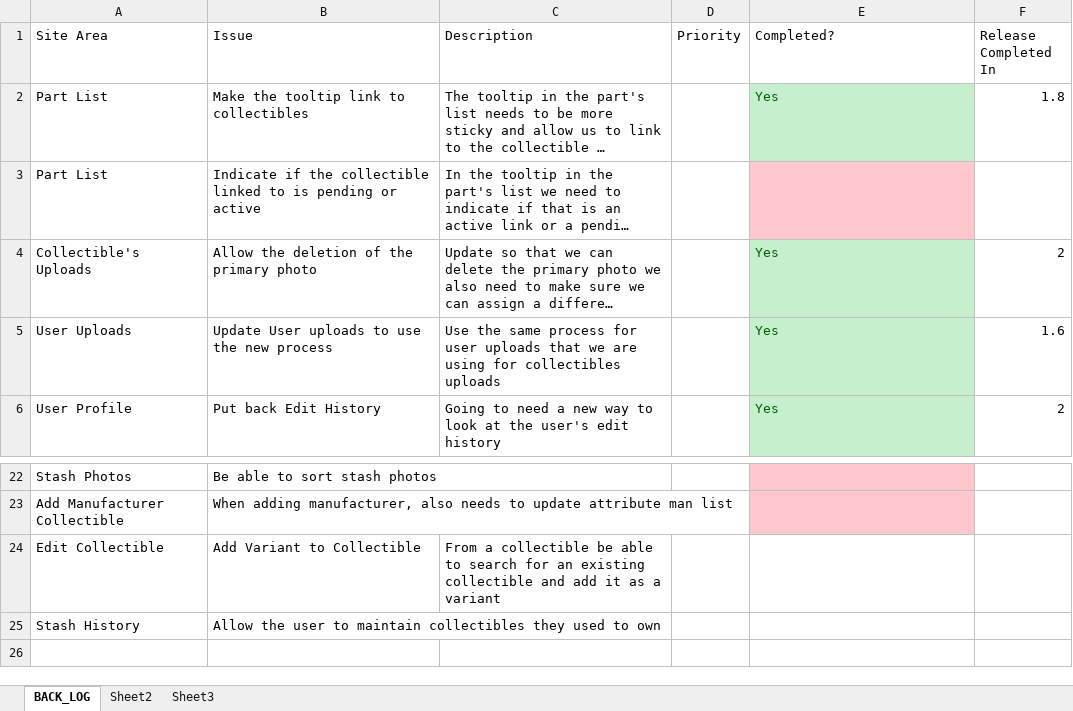
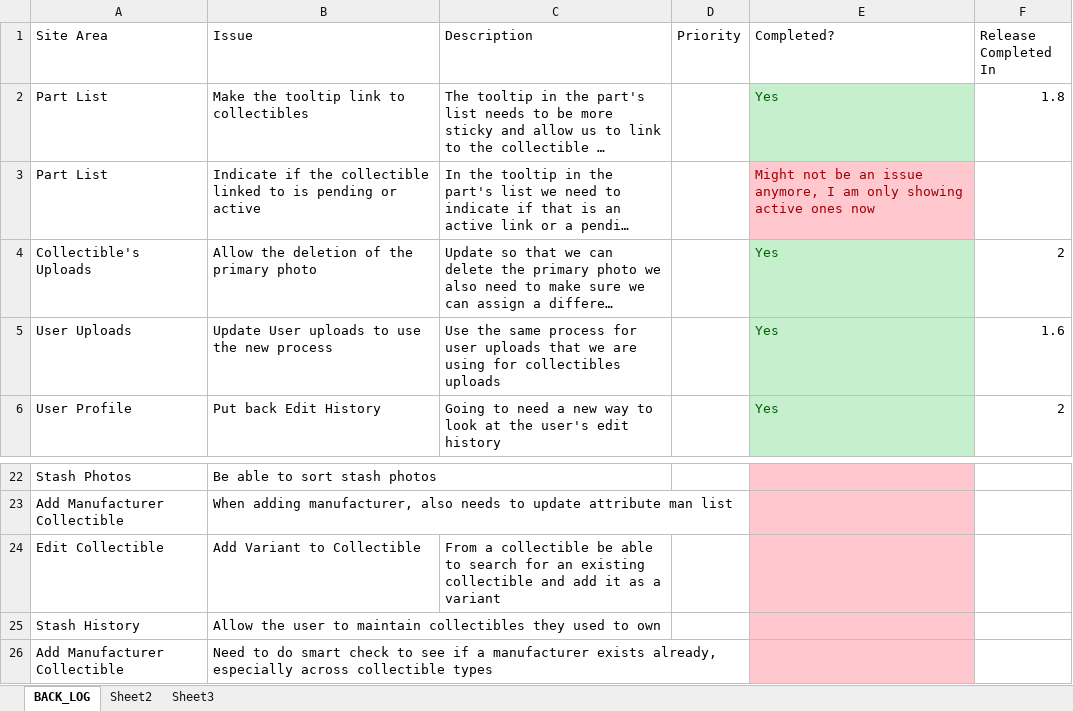
Before and after one commit to SomethingSexy/collectionstash, an Excel workbook: doc/BACK_LOG.xlsx, sheet BACK_LOG, drawn as a sheet; only a part is shown, gaps mark what is left out; long unchanged cells end in …; values as stored, in another font and other column widths than the file's, no borders; the diff names each change by its address in the sheet, - before the commit and + after, or states it on an @@ line.

```diff
--- a/doc/BACK_LOG.xlsx (sheet BACK_LOG)
+++ b/doc/BACK_LOG.xlsx (sheet BACK_LOG)
-E3 (Completed?): (empty)
+E3 (Completed?): Might not be an issue anymore, I am only showing active ones now
-E24:E25 fill: none
+E24:E25 fill: #FFC7CE
+row 26: Add Manufacturer Collectible | Need to do smart check to see if a manufacturer exists already, especially across collectible types
```
Also changed, not shown: doc/stickers.xlsx.
